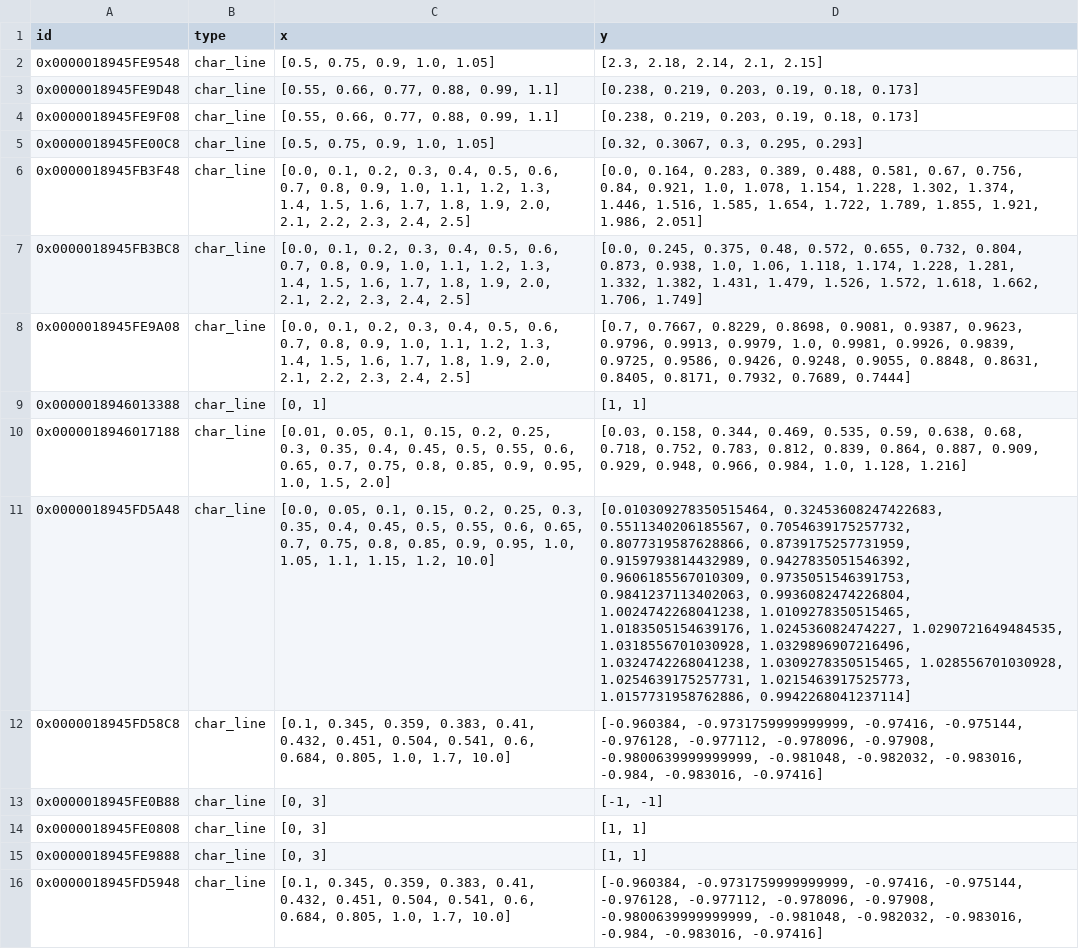
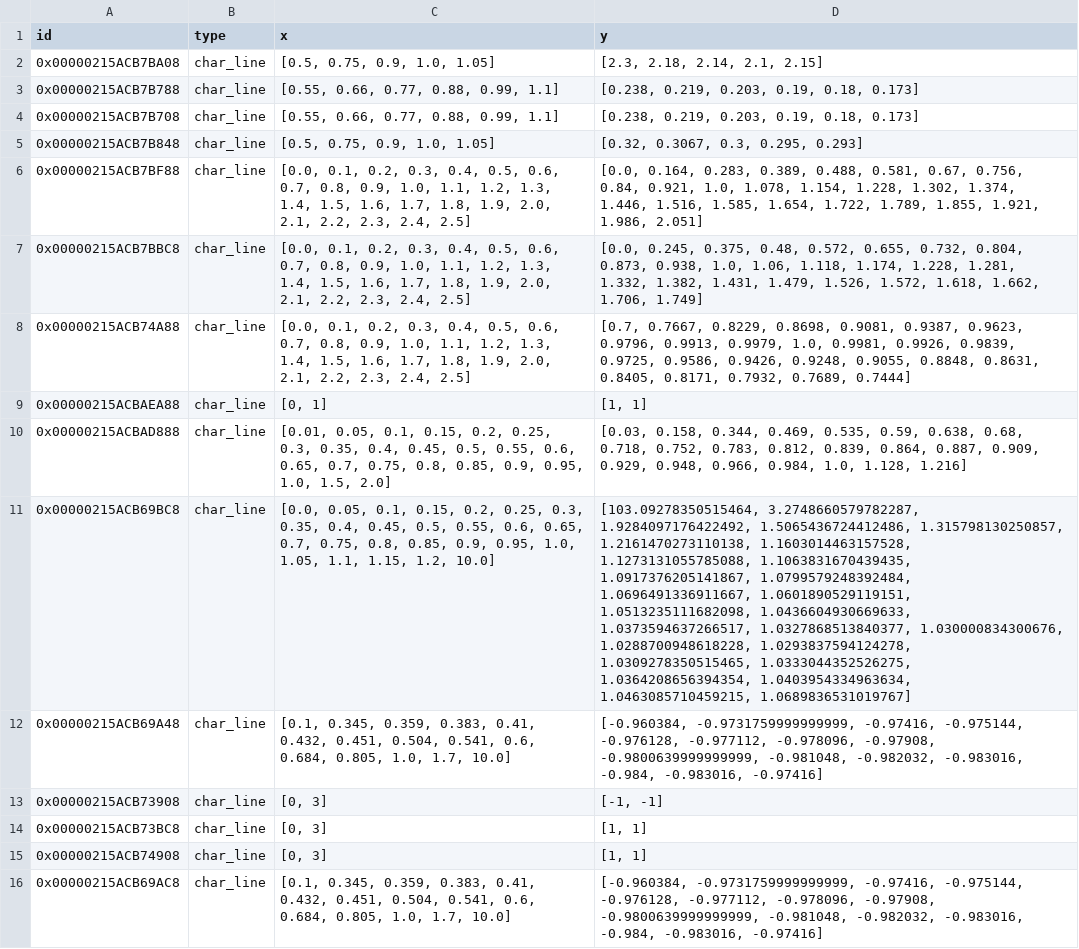
Before and after one commit to maltefritz/SWSH, a CSV file: Anlagenmodelle/ice/ice_design/comps/char_line.csv, drawn as a sheet; the diff names each change by its address in the sheet, - before the commit and + after, or states it on an @@ line.

Commit message:
Fix typo in motorcharacteristics

```diff
--- a/Anlagenmodelle/ice/ice_design/comps/char_line.csv
+++ b/Anlagenmodelle/ice/ice_design/comps/char_line.csv
-A2 (id): 0x0000018945FE9548
+A2 (id): 0x00000215ACB7BA08
-A3 (id): 0x0000018945FE9D48
+A3 (id): 0x00000215ACB7B788
-A4 (id): 0x0000018945FE9F08
+A4 (id): 0x00000215ACB7B708
-A5 (id): 0x0000018945FE00C8
+A5 (id): 0x00000215ACB7B848
-A6 (id): 0x0000018945FB3F48
+A6 (id): 0x00000215ACB7BF88
-A7 (id): 0x0000018945FB3BC8
+A7 (id): 0x00000215ACB7BBC8
-A8 (id): 0x0000018945FE9A08
+A8 (id): 0x00000215ACB74A88
-A9 (id): 0x0000018946013388
+A9 (id): 0x00000215ACBAEA88
-A10 (id): 0x0000018946017188
+A10 (id): 0x00000215ACBAD888
-A11 (id): 0x0000018945FD5A48
+A11 (id): 0x00000215ACB69BC8
-D11 (y): [0.010309278350515464, 0.32453608247422683, 0.5511340206185567, 0.7054639175257732, 0.8077319587628866, 0.8739175257731959, 0.9159793814432989, 0.9427835051546392, 0.9606185567010309, 0.9735051546391753, 0.9841237113402063, 0.9936082474226804, 1.0024742268041238, 1.0109278350515465, 1.0183505154639176, 1.024536082474227, 1.0290721649484535, 1.0318556701030928, 1.0329896907216496, 1.0324742268041238, 1.0309278350515465, 1.028556701030928, 1.0254639175257731, 1.0215463917525773, 1.0157731958762886, 0.9942268041237114]
+D11 (y): [103.09278350515464, 3.2748660579782287, 1.9284097176422492, 1.5065436724412486, 1.315798130250857, 1.2161470273110138, 1.1603014463157528, 1.1273131055785088, 1.1063831670439435, 1.0917376205141867, 1.0799579248392484, 1.0696491336911667, 1.0601890529119151, 1.0513235111682098, 1.0436604930669633, 1.0373594637266517, 1.0327868513840377, 1.030000834300676, 1.0288700948618228, 1.0293837594124278, 1.0309278350515465, 1.0333044352526275, 1.0364208656394354, 1.0403954334963634, 1.0463085710459215, 1.0689836531019767]
-A12 (id): 0x0000018945FD58C8
+A12 (id): 0x00000215ACB69A48
-A13 (id): 0x0000018945FE0B88
+A13 (id): 0x00000215ACB73908
-A14 (id): 0x0000018945FE0808
+A14 (id): 0x00000215ACB73BC8
-A15 (id): 0x0000018945FE9888
+A15 (id): 0x00000215ACB74908
-A16 (id): 0x0000018945FD5948
+A16 (id): 0x00000215ACB69AC8
```
Also changed, not shown: Anlagenmodelle/ice/ice_design/comps/combustion_engine.csv, Anlagenmodelle/ice/ice_design/comps/heat_exchanger.csv, 4 other files.
